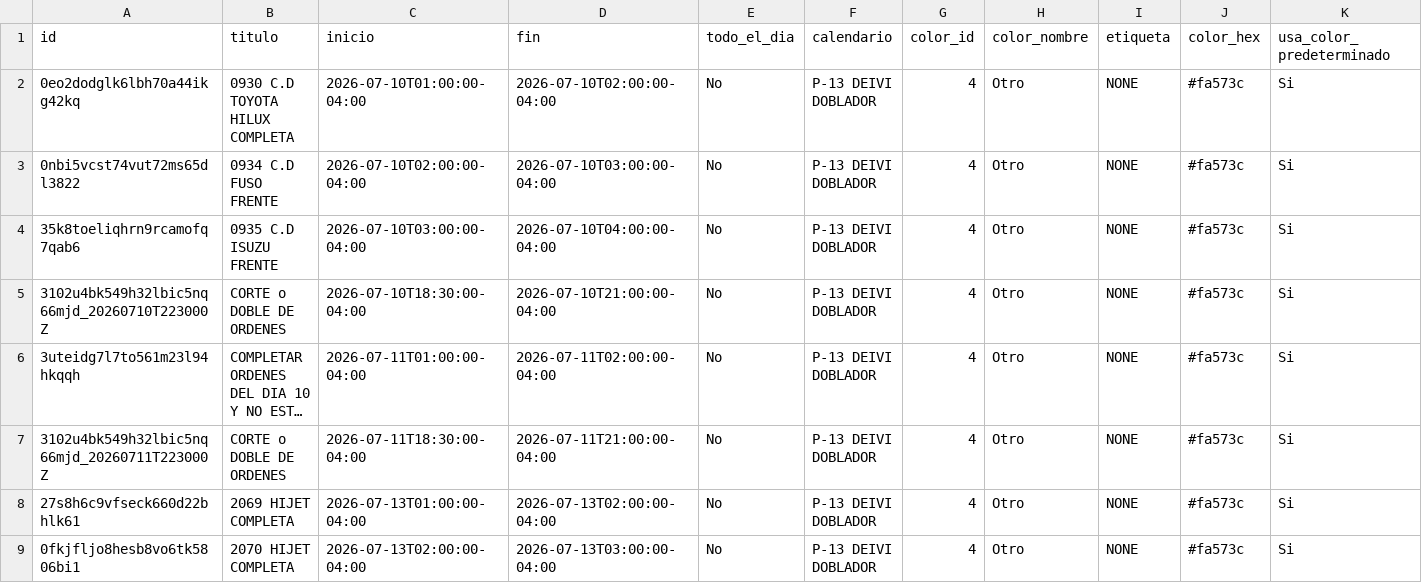
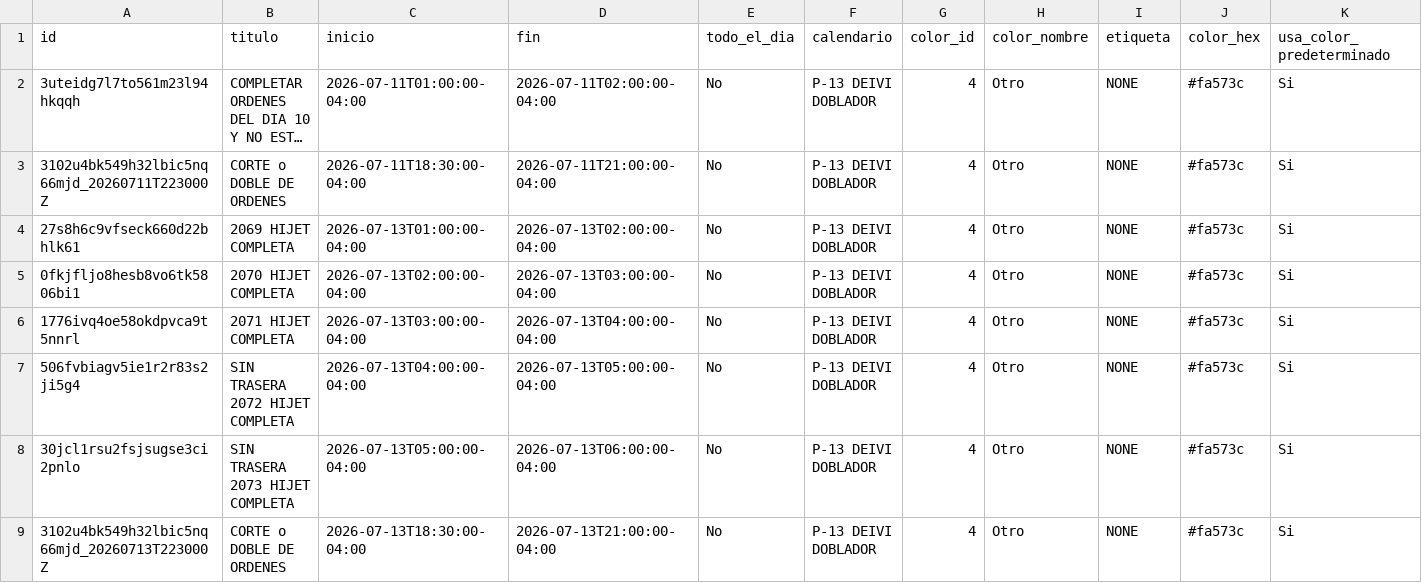
Before and after one commit to Osiris-14/rubio-defensa-ticket, a CSV file: public/data/calendario_armadores/armador_p13_deivi.csv, drawn as a sheet; only a part is shown; the shorter side is filled out with more unchanged rows; long unchanged cells end in …; rows hold the shown columns only; the diff names each change by its address in the sheet, - before the commit and + after, or states it on an @@ line.

```diff
--- a/public/data/calendario_armadores/armador_p13_deivi.csv
+++ b/public/data/calendario_armadores/armador_p13_deivi.csv
-row 2: 0eo2dodglk6lbh70a44ikg42kq | 0930 C.D TOYOTA HILUX COMPLETA | 2026-07-10T01:00:00-04:00 | 2026-07-10T02:00:00-04:00 | No | P-13 DEIVI DOBLADOR | 4 | Otro | NONE | #fa573c | Si
-row 3: 0nbi5vcst74vut72ms65dl3822 | 0934 C.D FUSO FRENTE | 2026-07-10T02:00:00-04:00 | 2026-07-10T03:00:00-04:00 | No | P-13 DEIVI DOBLADOR | 4 | Otro | NONE | #fa573c | Si
-row 4: 35k8toeliqhrn9rcamofq7qab6 | 0935 C.D ISUZU FRENTE | 2026-07-10T03:00:00-04:00 | 2026-07-10T04:00:00-04:00 | No | P-13 DEIVI DOBLADOR | 4 | Otro | NONE | #fa573c | Si
-row 5: 3102u4bk549h32lbic5nq66mjd_20260710T223000Z | CORTE o DOBLE DE ORDENES | 2026-07-10T18:30:00-04:00 | 2026-07-10T21:00:00-04:00 | No | P-13 DEIVI DOBLADOR | 4 | Otro | NONE | #fa573c | Si
```
Also changed, not shown: public/data/calendario_armadores/armador_encargado_fabricacion.csv, public/data/calendario_armadores/armador_evennot.csv, 1 other file.
